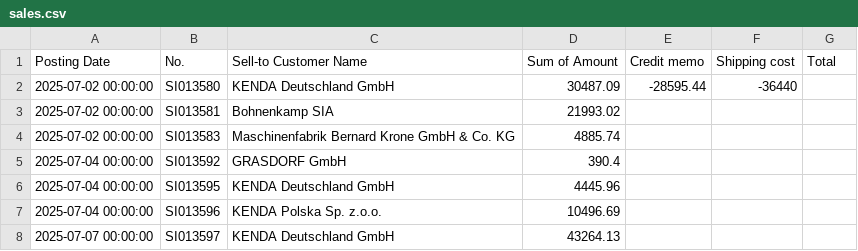
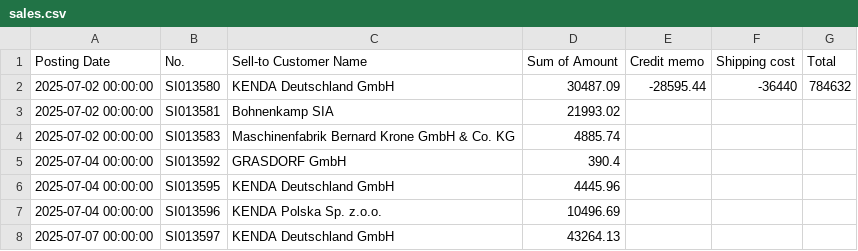
Before and after one commit to c4k120/testing, a CSV file: sales.csv, drawn as a sheet; only a part is shown.

```diff
--- a/sales.csv
+++ b/sales.csv
@@ -1,3 +1,3 @@
 Posting Date;No.;Sell-to Customer Name;Sum of Amount;Credit memo;Shipping cost;Total
-2025-07-02 00:00:00;SI013580;KENDA Deutschland GmbH;30487.09;-28595.44;-36440;
+2025-07-02 00:00:00;SI013580;KENDA Deutschland GmbH;30487.09;-28595.44;-36440;784632
 2025-07-02 00:00:00;SI013581;Bohnenkamp SIA;21993.02;;;
```
Also changed, not shown: master2.csv, output2.csv.
